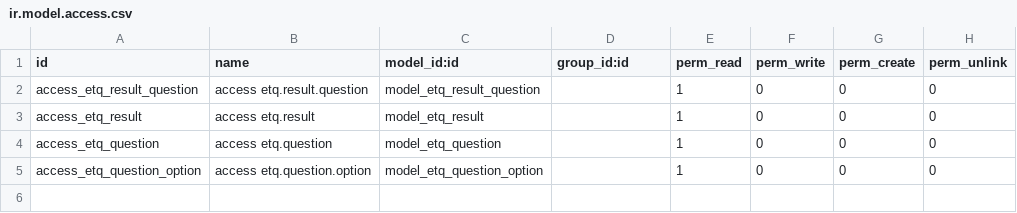
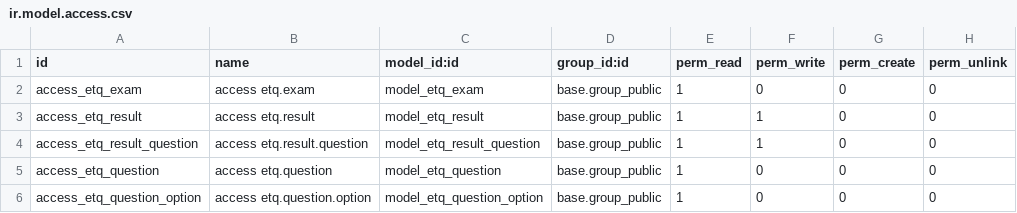
Before and after one commit to SythilTech/Odoo, a CSV file: exam_test_quiz/security/ir.model.access.csv, drawn as a sheet.

Commit message:
* Public Exams permissions
* Public Exams permissions

```diff
--- a/exam_test_quiz/security/ir.model.access.csv
+++ b/exam_test_quiz/security/ir.model.access.csv
@@ -1,5 +1,6 @@
 "id","name","model_id:id","group_id:id","perm_read","perm_write","perm_create","perm_unlink"
-"access_etq_result_question","access etq.result.question","model_etq_result_question","",1,0,0,0
-"access_etq_result","access etq.result","model_etq_result","",1,0,0,0
-"access_etq_question","access etq.question","model_etq_question","",1,0,0,0
-"access_etq_question_option","access etq.question.option","model_etq_question_option","",1,0,0,0
+"access_etq_exam","access etq.exam","model_etq_exam","base.group_public",1,0,0,0
+"access_etq_result","access etq.result","model_etq_result","base.group_public",1,1,0,0
+"access_etq_result_question","access etq.result.question","model_etq_result_question","base.group_public",1,1,0,0
+"access_etq_question","access etq.question","model_etq_question","base.group_public",1,0,0,0
+"access_etq_question_option","access etq.question.option","model_etq_question_option","base.group_public",1,0,0,0
```
Also changed, not shown: 6 other files.
